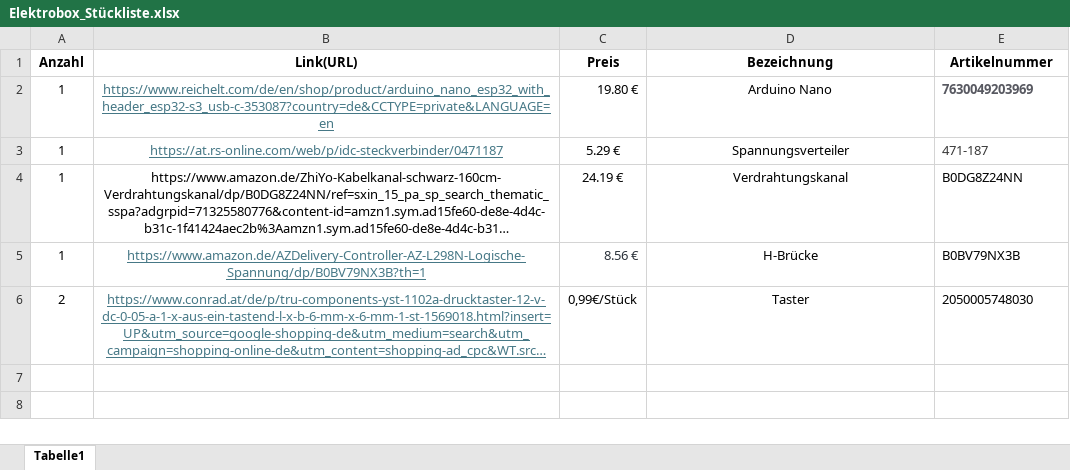
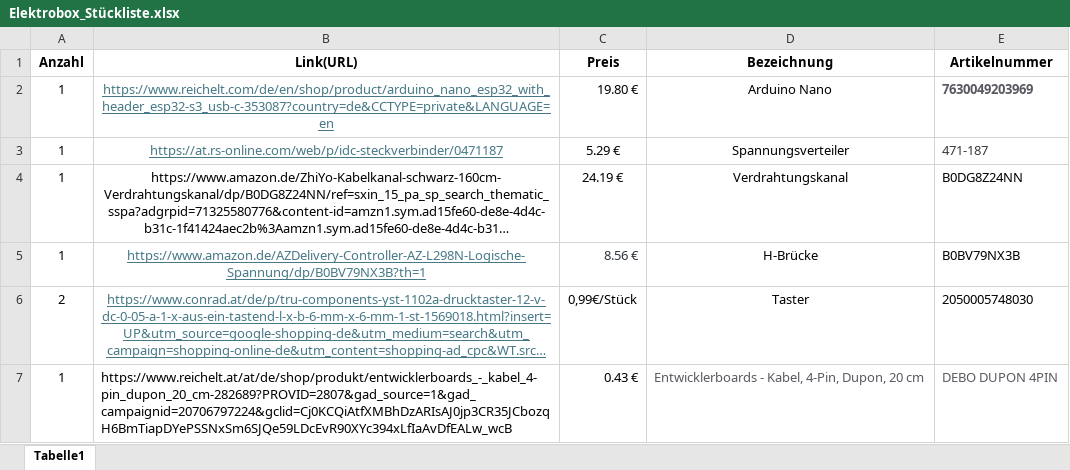
Before and after one commit to FlorianKunzcoding/CandyMachine_Watermelon, an Excel workbook: Stuecklisten/Elektrobox_Stückliste.xlsx, sheet Tabelle1, drawn as a sheet; long unchanged cells end in …; values as stored, in another font and other column widths than the file's, no borders; charts and pictures not drawn; the diff names each change by its address in the sheet, - before the commit and + after, or states it on an @@ line.

Commit message:
Update Stückliste

```diff
--- a/Stuecklisten/Elektrobox_Stückliste.xlsx (sheet Tabelle1)
+++ b/Stuecklisten/Elektrobox_Stückliste.xlsx (sheet Tabelle1)
+row 7: 1 | https://www.reichelt.at/at/de/shop/produkt/entwicklerboards_-_kabel_4-pin_dupon_20_cm-282689?PROVID=2807&gad_source=1&gad_campaignid=20706797224&gclid=Cj0KCQiAtfXMBhDzARIsAJ0jp3CR35JCbozqH6BmTiapDYePSSNxSm6SJQe59LDcEvR90XYc394xLfIaAvDfEALw_wcB | 0.43 € | Entwicklerboards - Kabel, 4-Pin, Dupon, 20 cm | DEBO DUPON 4PIN
```
